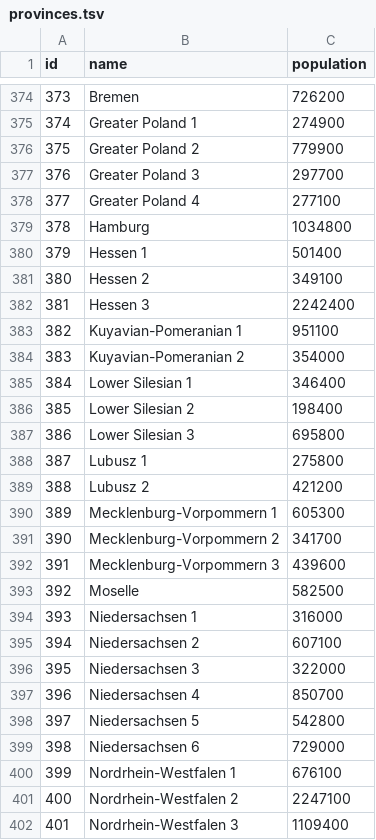
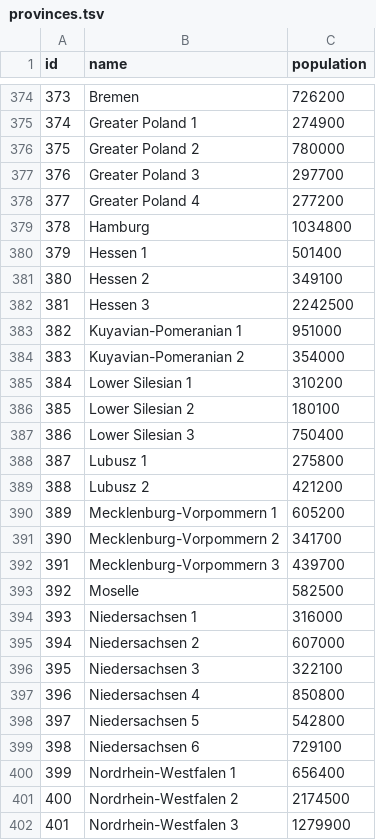
Before and after one commit to Yuri054/Foreign-Skies, a TSV file: data/scenarios/jan_1900/provinces.tsv, drawn as a sheet; only a part is shown, gaps mark what is left out; the diff covers the shown part only.

```diff
--- a/data/scenarios/jan_1900/provinces.tsv
+++ b/data/scenarios/jan_1900/provinces.tsv
@@ -375,5 +375,5 @@ id	name	population
 374	Greater Poland 1	274900
-375	Greater Poland 2	779900
+375	Greater Poland 2	780000
 376	Greater Poland 3	297700
-377	Greater Poland 4	277100
+377	Greater Poland 4	277200
 378	Hamburg	1034800
@@ -381,22 +381,22 @@ id	name	population
 380	Hessen 2	349100
-381	Hessen 3	2242400
-382	Kuyavian-Pomeranian 1	951100
+381	Hessen 3	2242500
+382	Kuyavian-Pomeranian 1	951000
 383	Kuyavian-Pomeranian 2	354000
-384	Lower Silesian 1	346400
-385	Lower Silesian 2	198400
-386	Lower Silesian 3	695800
+384	Lower Silesian 1	310200
+385	Lower Silesian 2	180100
+386	Lower Silesian 3	750400
 387	Lubusz 1	275800
 388	Lubusz 2	421200
-389	Mecklenburg-Vorpommern 1	605300
+389	Mecklenburg-Vorpommern 1	605200
 390	Mecklenburg-Vorpommern 2	341700
-391	Mecklenburg-Vorpommern 3	439600
+391	Mecklenburg-Vorpommern 3	439700
 392	Moselle	582500
 393	Niedersachsen 1	316000
-394	Niedersachsen 2	607100
-395	Niedersachsen 3	322000
-396	Niedersachsen 4	850700
+394	Niedersachsen 2	607000
+395	Niedersachsen 3	322100
+396	Niedersachsen 4	850800
 397	Niedersachsen 5	542800
-398	Niedersachsen 6	729000
-399	Nordrhein-Westfalen 1	676100
-400	Nordrhein-Westfalen 2	2247100
-401	Nordrhein-Westfalen 3	1109400
+398	Niedersachsen 6	729100
+399	Nordrhein-Westfalen 1	656400
+400	Nordrhein-Westfalen 2	2174500
+401	Nordrhein-Westfalen 3	1279900
```
Also changed, not shown: 23 edited cells elsewhere in this file, 5 other files.
